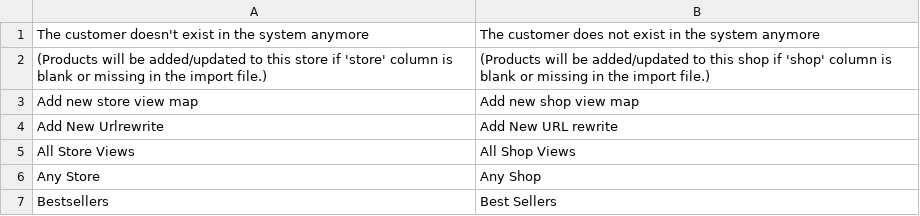
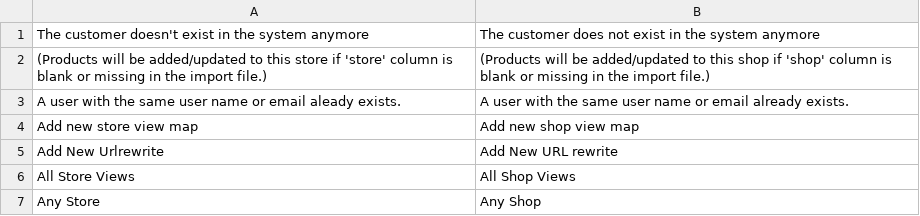
Before and after one commit to MaWoScha/German_LocalePack_en_GB, a CSV file: app/locale/en_GB/Mage_Adminhtml.csv, drawn as a sheet; only a part is shown; the shorter side is filled out with more unchanged rows; the diff names each change by its address in the sheet, - before the commit and + after, or states it on an @@ line.

```diff
--- a/app/locale/en_GB/Mage_Adminhtml.csv
+++ b/app/locale/en_GB/Mage_Adminhtml.csv
+row 3: A user with the same user name or email aleady exists. | A user with the same user name or email already exists.
```
Also changed, not shown: app/locale/en_GB/Mage_Catalog.csv, app/locale/en_GB/Mage_Core.csv, 5 other files.
